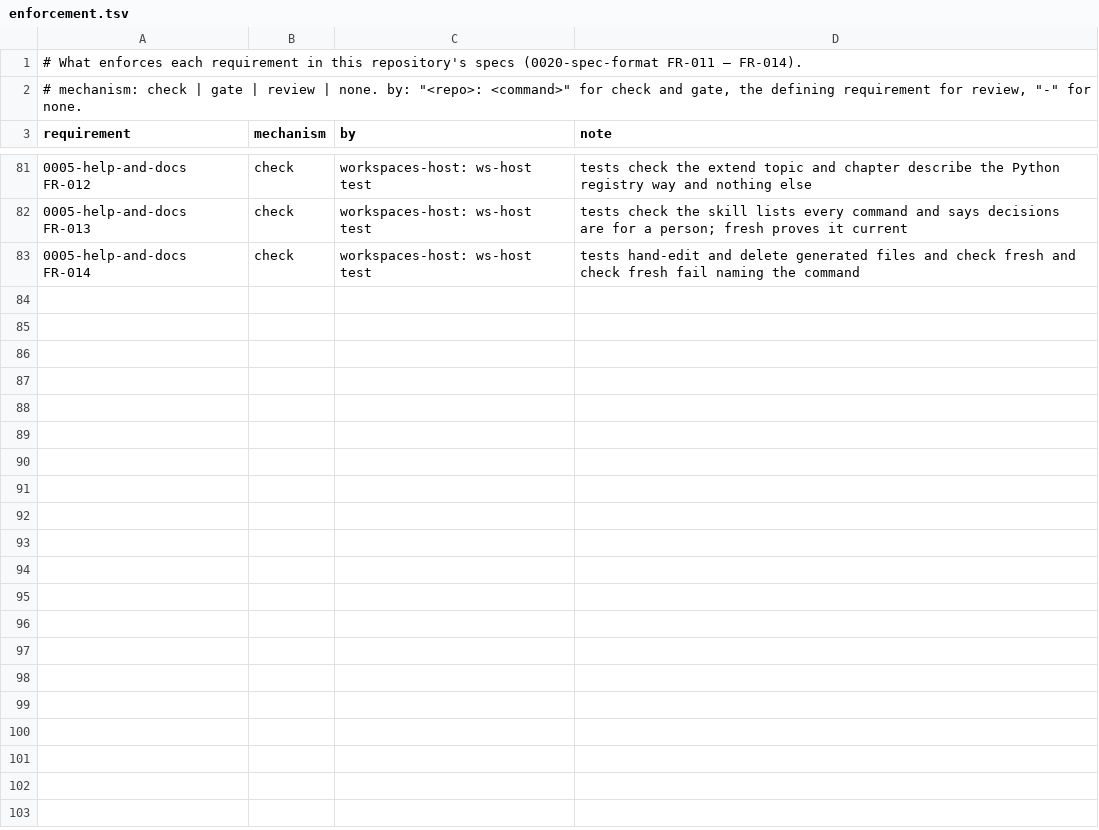
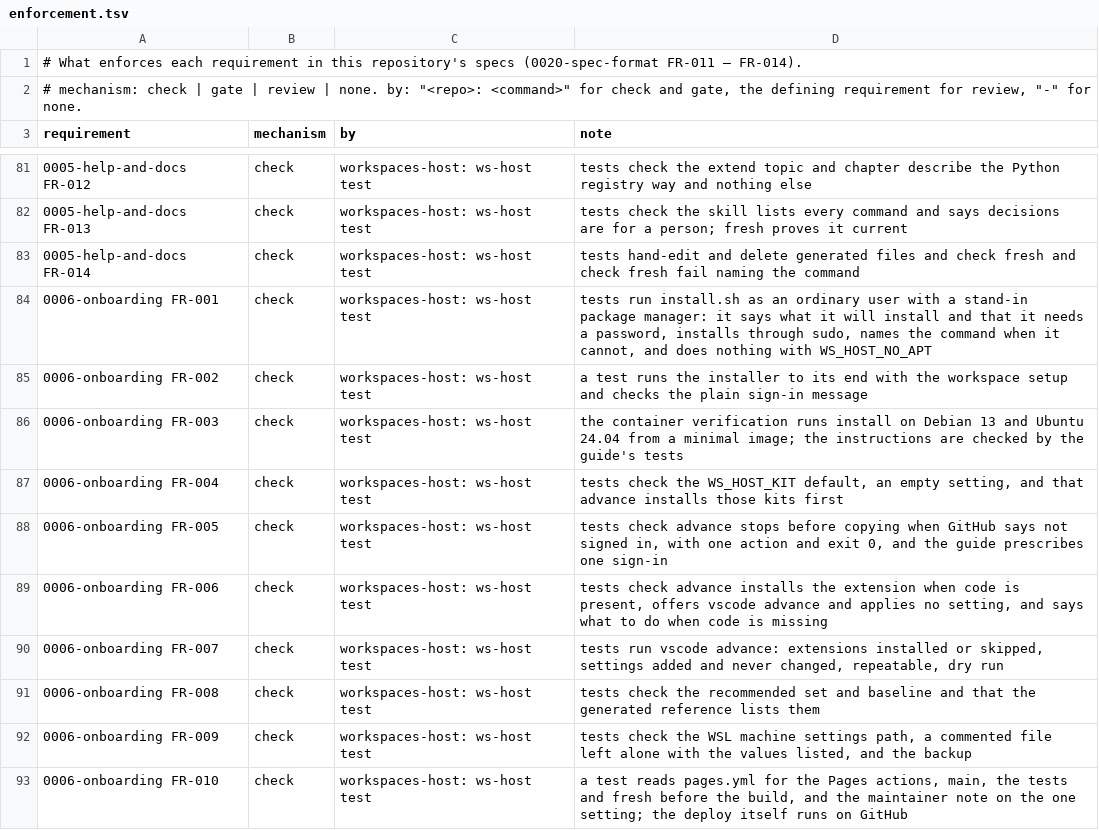
Before and after one commit to intellectual-frontiers/workspaces-host, a TSV file: spec-kit/enforcement.tsv, drawn as a sheet; only a part is shown, gaps mark what is left out; the diff covers the shown part only; the diff names each change by its address in the sheet, - before the commit and + after, or states it on an @@ line.

Commit message:
Windows onboarding, a bootstrapping installer, the Pages site and a friendly first run
install.sh installs what a fresh Debian lacks (after saying so), then runs the
workspace setup and shows the start page. workspace advance installs the
person's own kits first, stops at one prescribed GitHub sign-in, copies the
starter repositories (.github and workspaces-host), and sets the editor up.
vscode advance installs the extension, helpful extensions and safe settings
without changing any setting a person made. repo add puts a new repository on
the person's own list. Text at a terminal gets colour and emoji; pipes, JSON
and HTML never do. The guide is a multi-page site for Windows 11 with WSL and
Debian, with troubleshooting, deployed to GitHub Pages by a workflow. Spec
0006-onboarding.

```diff
--- a/spec-kit/enforcement.tsv
+++ b/spec-kit/enforcement.tsv
+row 84: 0006-onboarding FR-001 | check | workspaces-host: ws-host test | tests run install.sh as an ordinary user with a stand-in package manager: it says what it will install and that it needs a password, installs through sudo, names the command when it cannot, and does nothing with WS_HOST_NO_APT
+row 85: 0006-onboarding FR-002 | check | workspaces-host: ws-host test | a test runs the installer to its end with the workspace setup and checks the plain sign-in message
+row 86: 0006-onboarding FR-003 | check | workspaces-host: ws-host test | the container verification runs install on Debian 13 and Ubuntu 24.04 from a minimal image; the instructions are checked by the guide's tests
+row 87: 0006-onboarding FR-004 | check | workspaces-host: ws-host test | tests check the WS_HOST_KIT default, an empty setting, and that advance installs those kits first
+row 88: 0006-onboarding FR-005 | check | workspaces-host: ws-host test | tests check advance stops before copying when GitHub says not signed in, with one action and exit 0, and the guide prescribes one sign-in
+row 89: 0006-onboarding FR-006 | check | workspaces-host: ws-host test | tests check advance installs the extension when code is present, offers vscode advance and applies no setting, and says what to do when code is missing
+row 90: 0006-onboarding FR-007 | check | workspaces-host: ws-host test | tests run vscode advance: extensions installed or skipped, settings added and never changed, repeatable, dry run
+row 91: 0006-onboarding FR-008 | check | workspaces-host: ws-host test | tests check the recommended set and baseline and that the generated reference lists them
+row 92: 0006-onboarding FR-009 | check | workspaces-host: ws-host test | tests check the WSL machine settings path, a commented file left alone with the values listed, and the backup
+row 93: 0006-onboarding FR-010 | check | workspaces-host: ws-host test | a test reads pages.yml for the Pages actions, main, the tests and fresh before the build, and the maintainer note on the one setting; the deploy itself runs on GitHub
```
Also changed, not shown: 9 added rows and 1 edited cell elsewhere in this file, 47 other files.
